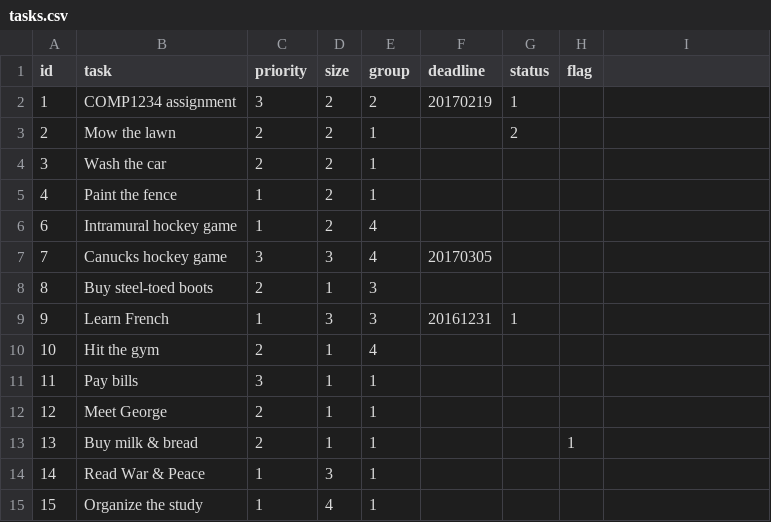
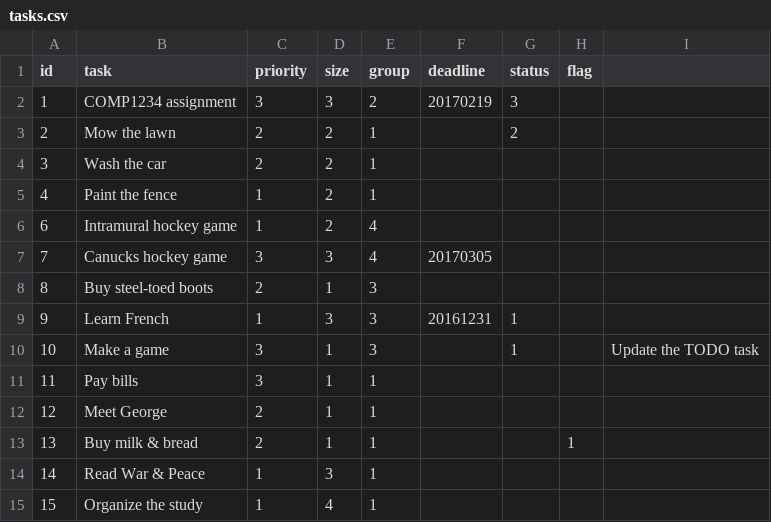
Before and after one commit to VCJ5/lab7, a CSV file: data/tasks.csv, drawn as a sheet.

```diff
--- a/data/tasks.csv
+++ b/data/tasks.csv
@@ -1,3 +1,3 @@
 id,task,priority,size,group,deadline,status,flag
-1,"COMP1234 assignment",3,2,2,20170219,1,
+1,"COMP1234 assignment",3,3,2,20170219,3,
 2,"Mow the lawn",2,2,1,,2,
@@ -9,3 +9,3 @@ id,task,priority,size,group,deadline,status,flag
 9,"Learn French",1,3,3,20161231,1,
-10,"Hit the gym",2,1,4,,,
+10,"Make a game",3,1,3,,1,,"Update the TODO task"
 11,"Pay bills",3,1,1,,,
```
Also changed, not shown: 10 other files.
